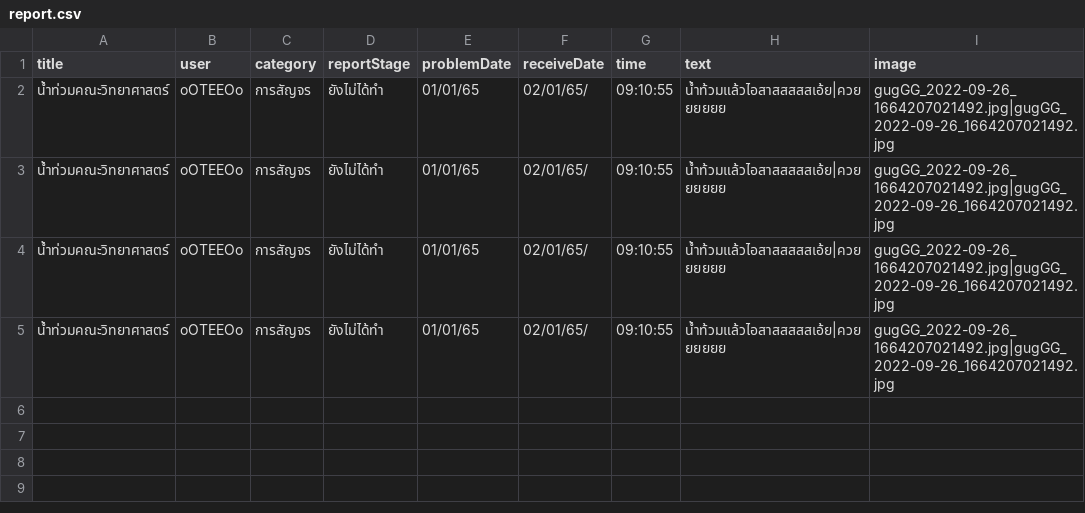
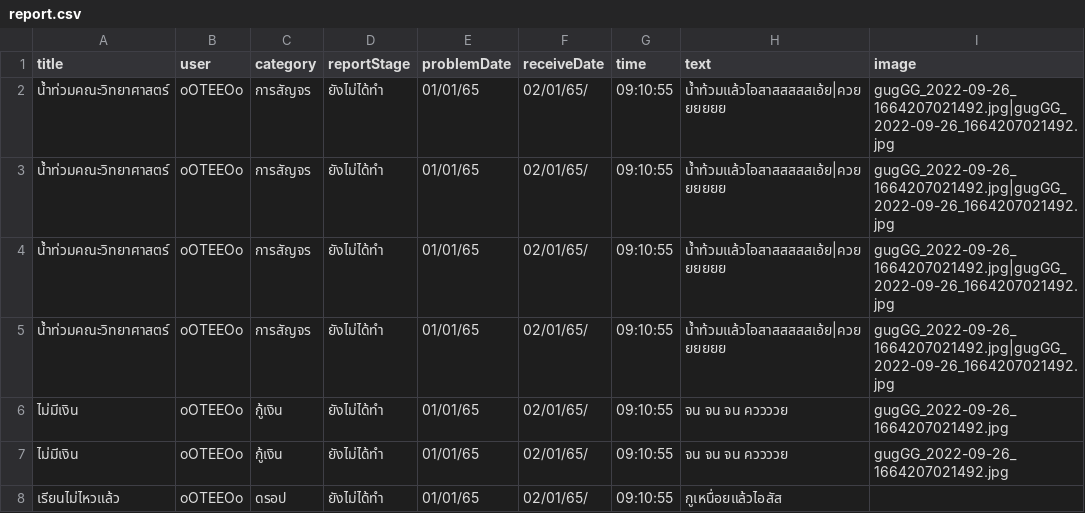
Before and after one commit to Ratchaphon1412/Student-Complaints, a CSV file: database/report.csv, drawn as a sheet.

Commit message:
feed report done

```diff
--- a/database/report.csv
+++ b/database/report.csv
@@ -5 +5,4 @@ title,user,category,reportStage,problemDate,receiveDate,time,text,image
 น้ำท่วมคณะวิทยาศาสตร์,oOTEEOo,การสัญจร,ยังไม่ได้ทำ,01/01/65,02/01/65/,09:10:55,"น้ำท้วมแล้วไอสาสสสสสเอ้ย|ควยยยยยย","gugGG_2022-09-26_1664207021492.jpg|gugGG_2022-09-26_1664207021492.jpg"
+ไม่มีเงิน,oOTEEOo,กู้เงิน,ยังไม่ได้ทำ,01/01/65,02/01/65/,09:10:55,"จน จน จน คววววย","gugGG_2022-09-26_1664207021492.jpg"
+ไม่มีเงิน,oOTEEOo,กู้เงิน,ยังไม่ได้ทำ,01/01/65,02/01/65/,09:10:55,"จน จน จน คววววย","gugGG_2022-09-26_1664207021492.jpg"
+เรียนไม่ไหวแล้ว,oOTEEOo,ดรอป,ยังไม่ได้ทำ,01/01/65,02/01/65/,09:10:55,กูเหนื่อยแล้วไอสัส,
```
Also changed, not shown: database/log.csv, database/pattern.csv, 15 other files.
